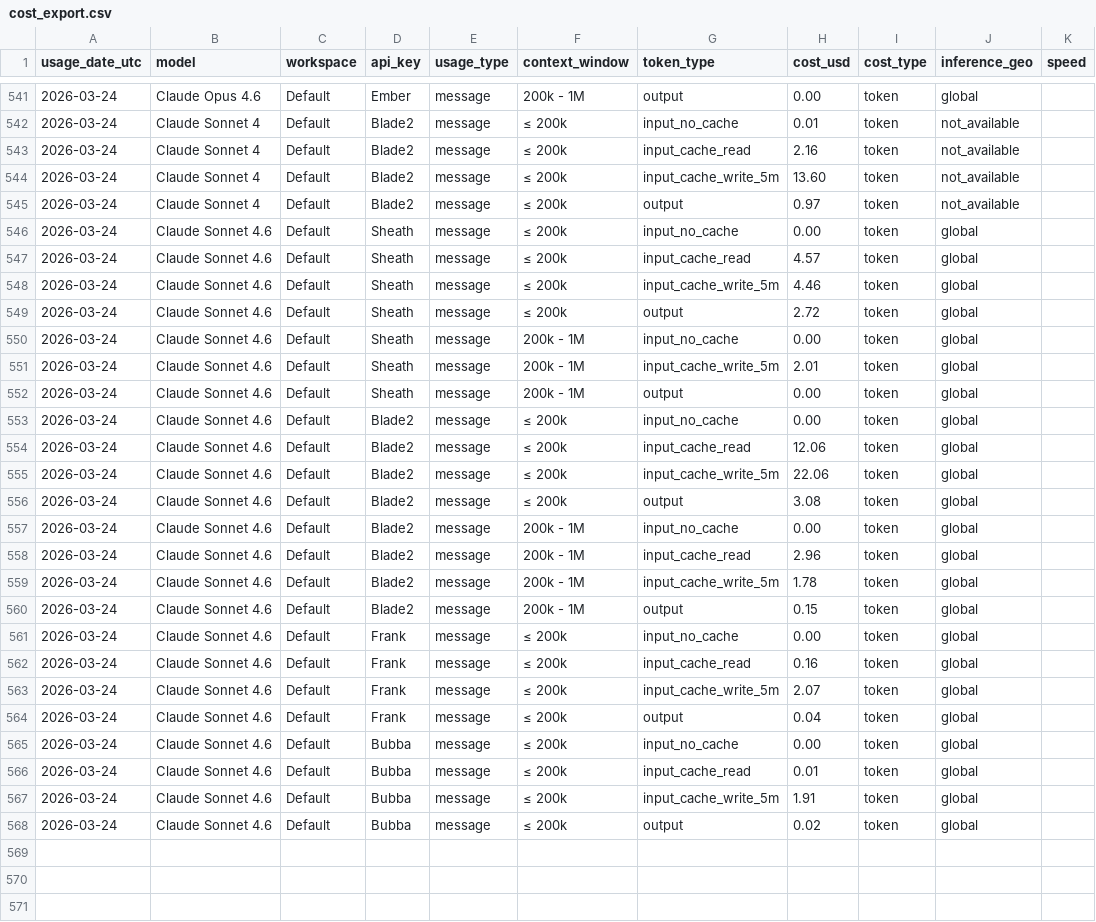
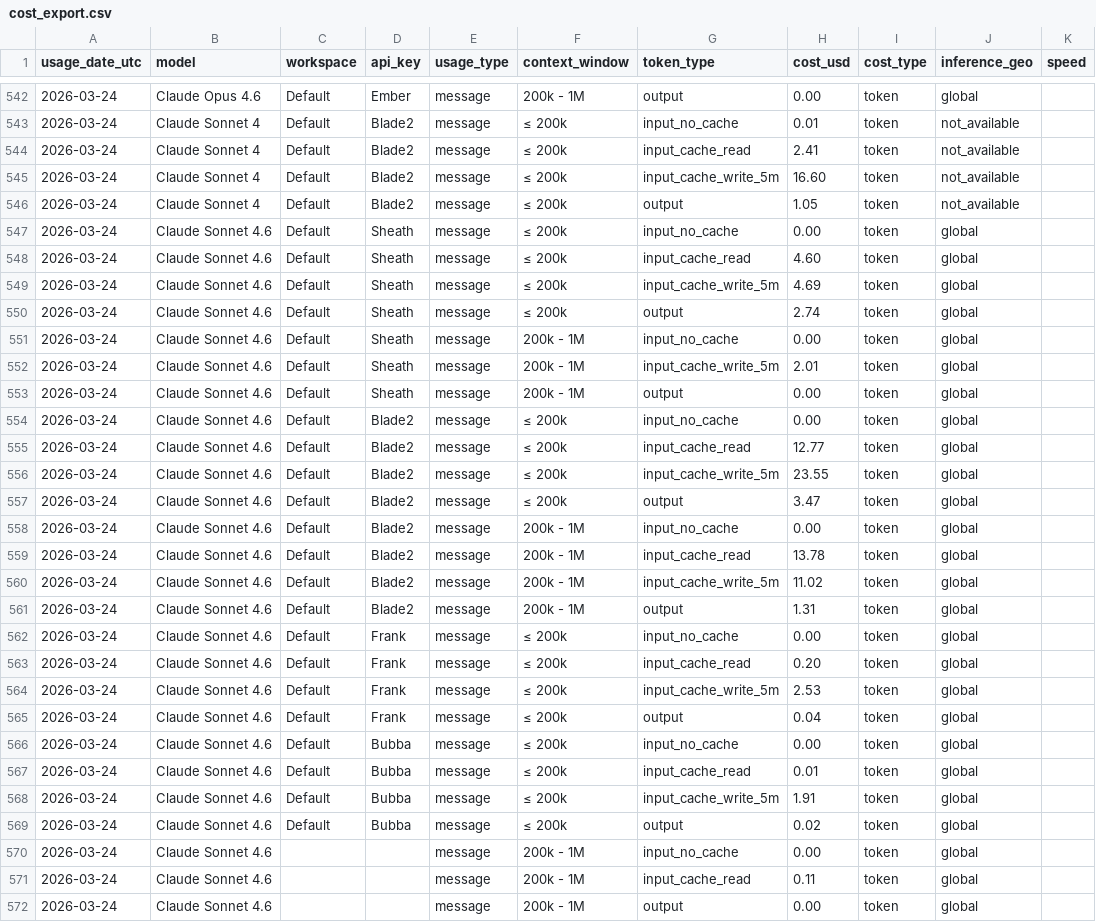
Before and after one commit to VikingSam/token-dashboard, a CSV file: cost_export.csv, drawn as a sheet; only a part is shown, gaps mark what is left out; the diff covers the shown part only.

Commit message:
Token dashboard update 2026-03-24T11:06:00Z

```diff
--- a/cost_export.csv
+++ b/cost_export.csv
@@ -542,9 +543,9 @@ usage_date_utc,model,workspace,api_key,usage_type,context_window,token_type,cost
 2026-03-24,Claude Sonnet 4,Default,Blade2,message,≤ 200k,input_no_cache,0.01,token,not_available,
-2026-03-24,Claude Sonnet 4,Default,Blade2,message,≤ 200k,input_cache_read,2.16,token,not_available,
-2026-03-24,Claude Sonnet 4,Default,Blade2,message,≤ 200k,input_cache_write_5m,13.60,token,not_available,
-2026-03-24,Claude Sonnet 4,Default,Blade2,message,≤ 200k,output,0.97,token,not_available,
+2026-03-24,Claude Sonnet 4,Default,Blade2,message,≤ 200k,input_cache_read,2.41,token,not_available,
+2026-03-24,Claude Sonnet 4,Default,Blade2,message,≤ 200k,input_cache_write_5m,16.60,token,not_available,
+2026-03-24,Claude Sonnet 4,Default,Blade2,message,≤ 200k,output,1.05,token,not_available,
 2026-03-24,Claude Sonnet 4.6,Default,Sheath,message,≤ 200k,input_no_cache,0.00,token,global,
-2026-03-24,Claude Sonnet 4.6,Default,Sheath,message,≤ 200k,input_cache_read,4.57,token,global,
-2026-03-24,Claude Sonnet 4.6,Default,Sheath,message,≤ 200k,input_cache_write_5m,4.46,token,global,
-2026-03-24,Claude Sonnet 4.6,Default,Sheath,message,≤ 200k,output,2.72,token,global,
+2026-03-24,Claude Sonnet 4.6,Default,Sheath,message,≤ 200k,input_cache_read,4.60,token,global,
+2026-03-24,Claude Sonnet 4.6,Default,Sheath,message,≤ 200k,input_cache_write_5m,4.69,token,global,
+2026-03-24,Claude Sonnet 4.6,Default,Sheath,message,≤ 200k,output,2.74,token,global,
 2026-03-24,Claude Sonnet 4.6,Default,Sheath,message,200k - 1M,input_no_cache,0.00,token,global,
@@ -553,12 +554,12 @@ usage_date_utc,model,workspace,api_key,usage_type,context_window,token_type,cost
 2026-03-24,Claude Sonnet 4.6,Default,Blade2,message,≤ 200k,input_no_cache,0.00,token,global,
-2026-03-24,Claude Sonnet 4.6,Default,Blade2,message,≤ 200k,input_cache_read,12.06,token,global,
-2026-03-24,Claude Sonnet 4.6,Default,Blade2,message,≤ 200k,input_cache_write_5m,22.06,token,global,
-2026-03-24,Claude Sonnet 4.6,Default,Blade2,message,≤ 200k,output,3.08,token,global,
+2026-03-24,Claude Sonnet 4.6,Default,Blade2,message,≤ 200k,input_cache_read,12.77,token,global,
+2026-03-24,Claude Sonnet 4.6,Default,Blade2,message,≤ 200k,input_cache_write_5m,23.55,token,global,
+2026-03-24,Claude Sonnet 4.6,Default,Blade2,message,≤ 200k,output,3.47,token,global,
 2026-03-24,Claude Sonnet 4.6,Default,Blade2,message,200k - 1M,input_no_cache,0.00,token,global,
-2026-03-24,Claude Sonnet 4.6,Default,Blade2,message,200k - 1M,input_cache_read,2.96,token,global,
-2026-03-24,Claude Sonnet 4.6,Default,Blade2,message,200k - 1M,input_cache_write_5m,1.78,token,global,
-2026-03-24,Claude Sonnet 4.6,Default,Blade2,message,200k - 1M,output,0.15,token,global,
+2026-03-24,Claude Sonnet 4.6,Default,Blade2,message,200k - 1M,input_cache_read,13.78,token,global,
+2026-03-24,Claude Sonnet 4.6,Default,Blade2,message,200k - 1M,input_cache_write_5m,11.02,token,global,
+2026-03-24,Claude Sonnet 4.6,Default,Blade2,message,200k - 1M,output,1.31,token,global,
 2026-03-24,Claude Sonnet 4.6,Default,Frank,message,≤ 200k,input_no_cache,0.00,token,global,
-2026-03-24,Claude Sonnet 4.6,Default,Frank,message,≤ 200k,input_cache_read,0.16,token,global,
-2026-03-24,Claude Sonnet 4.6,Default,Frank,message,≤ 200k,input_cache_write_5m,2.07,token,global,
+2026-03-24,Claude Sonnet 4.6,Default,Frank,message,≤ 200k,input_cache_read,0.20,token,global,
+2026-03-24,Claude Sonnet 4.6,Default,Frank,message,≤ 200k,input_cache_write_5m,2.53,token,global,
 2026-03-24,Claude Sonnet 4.6,Default,Frank,message,≤ 200k,output,0.04,token,global,
@@ -568 +569,4 @@ usage_date_utc,model,workspace,api_key,usage_type,context_window,token_type,cost
 2026-03-24,Claude Sonnet 4.6,Default,Bubba,message,≤ 200k,output,0.02,token,global,
+2026-03-24,Claude Sonnet 4.6,,,message,200k - 1M,input_no_cache,0.00,token,global,
+2026-03-24,Claude Sonnet 4.6,,,message,200k - 1M,input_cache_read,0.11,token,global,
+2026-03-24,Claude Sonnet 4.6,,,message,200k - 1M,output,0.00,token,global,
```
Also changed, not shown: 3 added rows, 2 removed rows and 25 edited cells elsewhere in this file, 2 other files.
